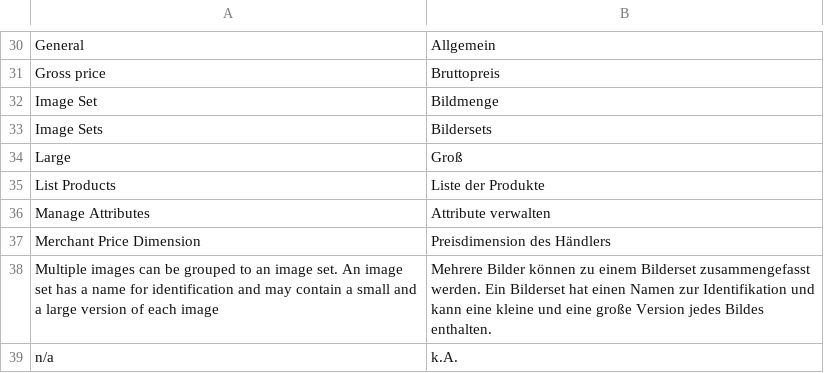
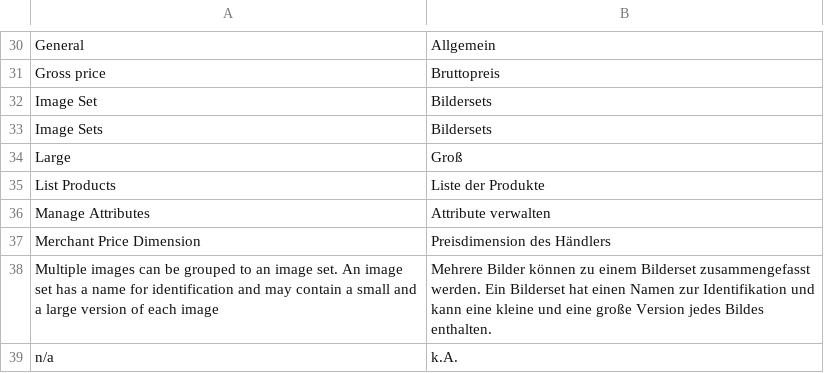
Before and after one commit to spryker/product-management, a CSV file: data/translation/Zed/de_DE.csv, drawn as a sheet; only a part is shown, gaps mark what is left out.

Commit message:
Update Zed translations.

```diff
--- a/data/translation/Zed/de_DE.csv
+++ b/data/translation/Zed/de_DE.csv
@@ -31,3 +31,3 @@ General,Allgemein
 "Gross price",Bruttopreis
-"Image Set",Bildmenge
+"Image Set",Bildersets
 "Image Sets",Bildersets
```
